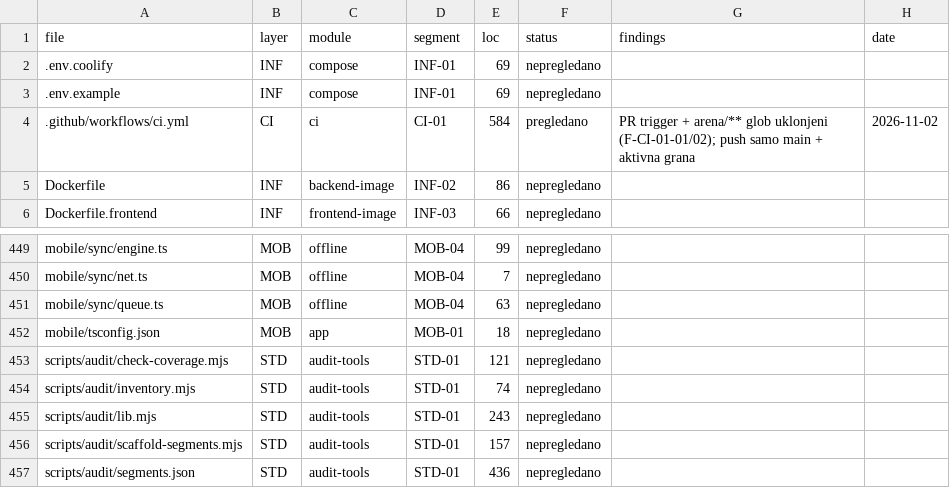
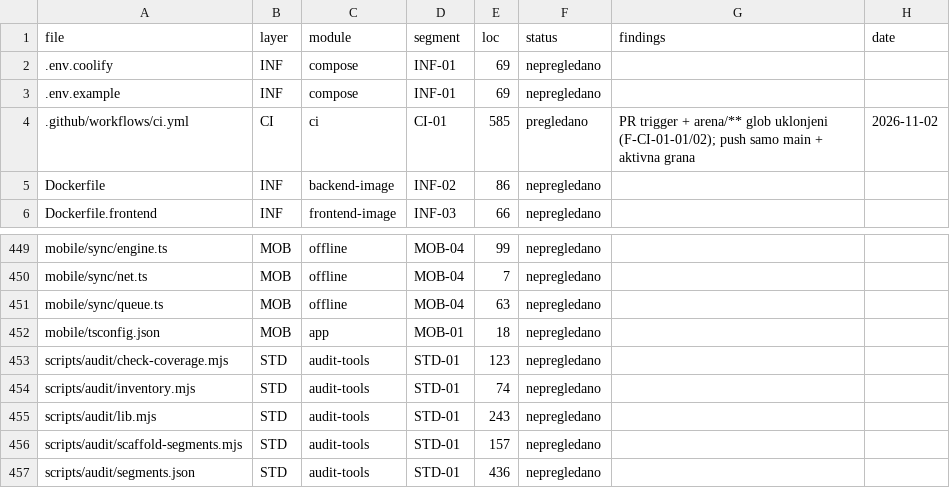
Before and after one commit to mudzy992/gradix, a CSV file: AUDIT/COVERAGE_MATRIX.csv, drawn as a sheet; only a part is shown, gaps mark what is left out.

Commit message:
fix(audit): gate provjerava i loc (drift uhvaćen lokalno), matrica regenerisana [CI-01]
Co-authored-by: arena-agent <297053741+arena-agent@users.noreply.github.com>

```diff
--- a/AUDIT/COVERAGE_MATRIX.csv
+++ b/AUDIT/COVERAGE_MATRIX.csv
@@ -3,3 +3,3 @@ file,layer,module,segment,loc,status,findings,date
 .env.example,INF,compose,INF-01,69,nepregledano,,
-.github/workflows/ci.yml,CI,ci,CI-01,584,pregledano,PR trigger + arena/** glob uklonjeni (F-CI-01-01/02); push samo main + aktivna grana,2026-11-02
+.github/workflows/ci.yml,CI,ci,CI-01,585,pregledano,PR trigger + arena/** glob uklonjeni (F-CI-01-01/02); push samo main + aktivna grana,2026-11-02
 Dockerfile,INF,backend-image,INF-02,86,nepregledano,,
@@ -452,3 +452,3 @@ mobile/sync/queue.ts,MOB,offline,MOB-04,63,nepregledano,,
 mobile/tsconfig.json,MOB,app,MOB-01,18,nepregledano,,
-scripts/audit/check-coverage.mjs,STD,audit-tools,STD-01,121,nepregledano,,
+scripts/audit/check-coverage.mjs,STD,audit-tools,STD-01,123,nepregledano,,
 scripts/audit/inventory.mjs,STD,audit-tools,STD-01,74,nepregledano,,
```
Also changed, not shown: 1 other file.
